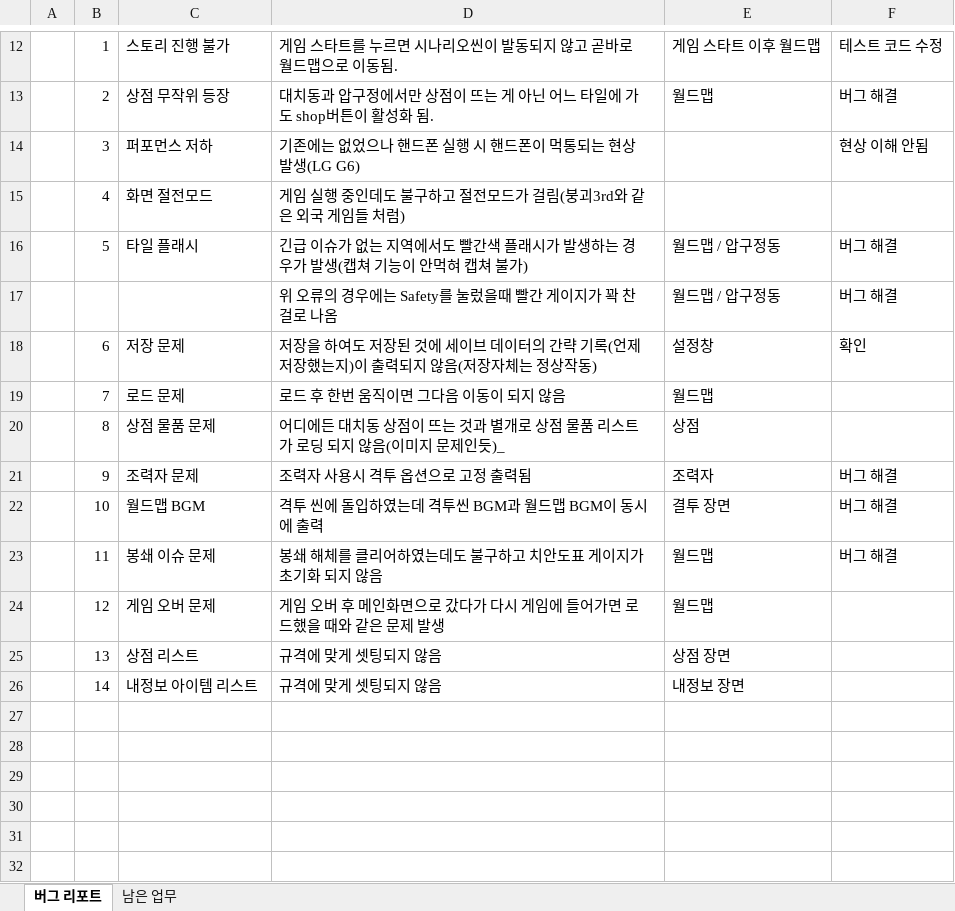
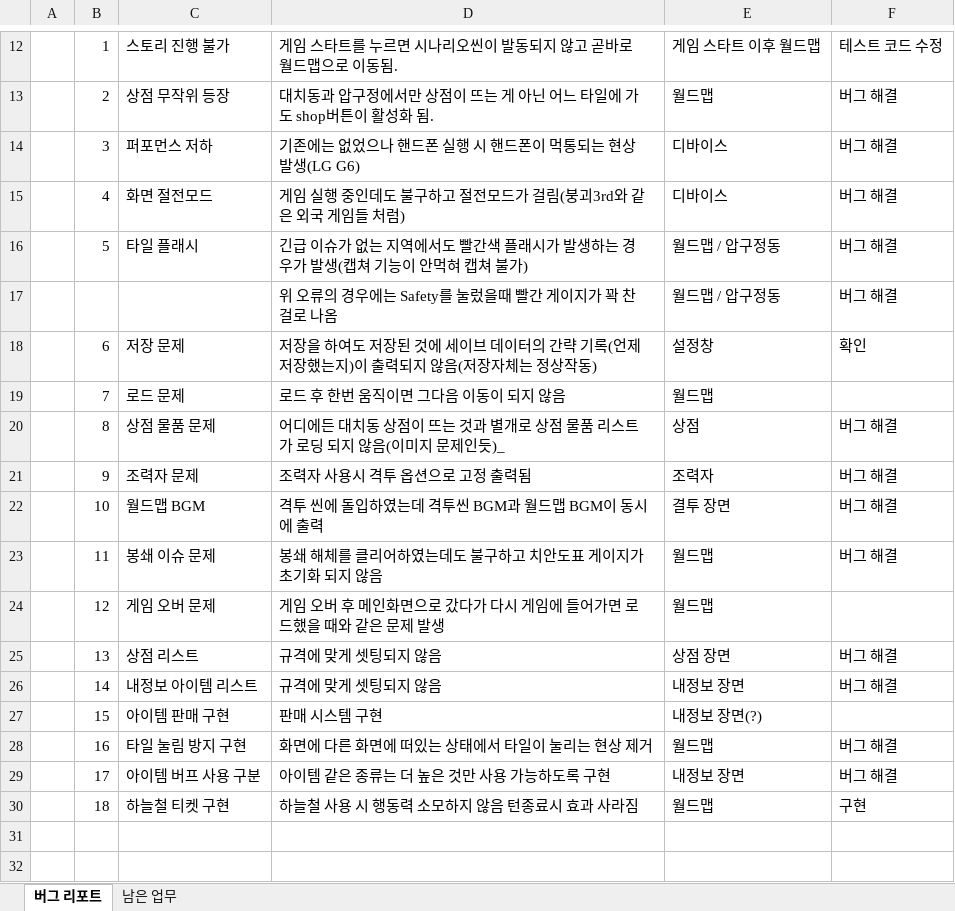
Before and after one commit to Velosis/RevoltDay, an Excel workbook: 리볼트데이 버그 리포트19-02-02.xlsx, sheet 버그 리포트, drawn as a sheet; only a part is shown, gaps mark what is left out; values as stored, in another font and other column widths than the file's, no cell formats; the diff names each change by its address in the sheet, - before the commit and + after, or states it on an @@ line.

Commit message:
Stopwater
BugFixList

```diff
--- a/리볼트데이 버그 리포트19-02-02.xlsx (sheet 버그 리포트)
+++ b/리볼트데이 버그 리포트19-02-02.xlsx (sheet 버그 리포트)
-E14:E15: (empty)
+E14:E15: 디바이스
-F14: 현상 이해 안됨
+F14: 버그 해결
-F15: (empty)
+F15: 버그 해결
-F20: (empty)
+F20: 버그 해결
-F25:F26: (empty)
+F25:F26: 버그 해결
-row 27: (empty)
+row 27:  | 15 | 아이템 판매 구현 | 판매 시스템 구현 | 내정보 장면(?)
-row 28: (empty)
+row 28:  | 16 | 타일 눌림 방지 구현 | 화면에 다른 화면에 떠있는 상태에서 타일이 눌리는 현상 제거 | 월드맵 | 버그 해결
-row 29: (empty)
+row 29:  | 17 | 아이템 버프 사용 구분 | 아이템 같은 종류는 더 높은 것만 사용 가능하도록 구현 | 내정보 장면 | 버그 해결
-row 30: (empty)
+row 30:  | 18 | 하늘철 티켓 구현 | 하늘철 사용 시 행동력 소모하지 않음 턴종료시 효과 사라짐 | 월드맵 | 구현
```
Also changed, not shown: cell formats, 4 other files.
